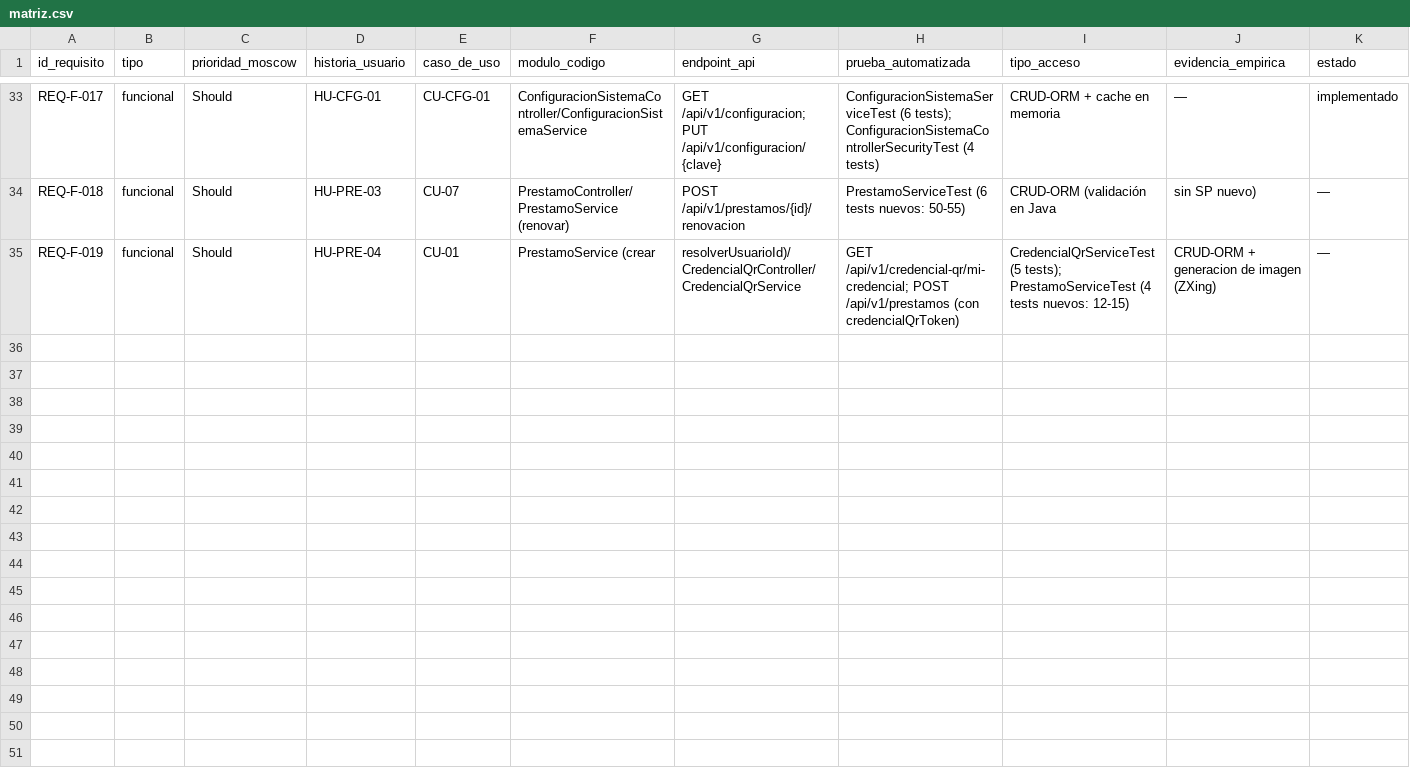
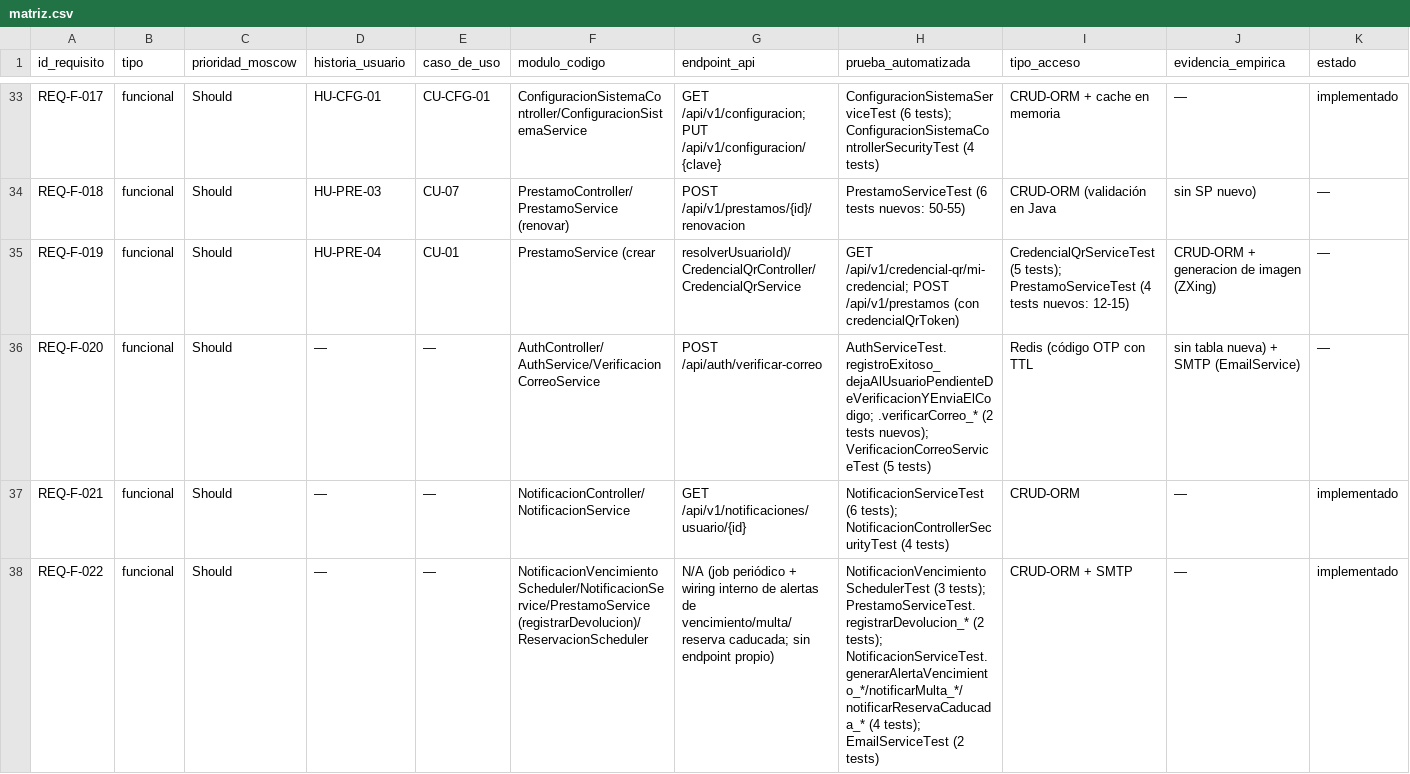
Before and after one commit to mloorm14/sgb-saas, a CSV file: docs/trazabilidad/matriz.csv, drawn as a sheet; only a part is shown, gaps mark what is left out; rows hold the shown columns only; the diff names each change by its address in the sheet, - before the commit and + after, or states it on an @@ line.

Commit message:
docs(trazabilidad): agregar REQ-F-020, REQ-F-021, REQ-F-022
Verificación de correo, listado de notificaciones y el job de alertas
de vencimiento/multa/reserva caducada.

```diff
--- a/docs/trazabilidad/matriz.csv
+++ b/docs/trazabilidad/matriz.csv
+row 36: REQ-F-020 | funcional | Should | — | — | AuthController/AuthService/VerificacionCorreoService | POST /api/auth/verificar-correo | AuthServiceTest.registroExitoso_dejaAlUsuarioPendienteDeVerificacionYEnviaElCodigo; .verificarCorreo_* (2 tests nuevos); VerificacionCorreoServiceTest (5 tests) | Redis (código OTP con TTL | sin tabla nueva) + SMTP (EmailService) | —
+row 37: REQ-F-021 | funcional | Should | — | — | NotificacionController/NotificacionService | GET /api/v1/notificaciones/usuario/{id} | NotificacionServiceTest (6 tests); NotificacionControllerSecurityTest (4 tests) | CRUD-ORM | — | implementado
+row 38: REQ-F-022 | funcional | Should | — | — | NotificacionVencimientoScheduler/NotificacionService/PrestamoService (registrarDevolucion)/ReservacionScheduler | N/A (job periódico + wiring interno de alertas de vencimiento/multa/reserva caducada; sin endpoint propio) | NotificacionVencimientoSchedulerTest (3 tests); PrestamoServiceTest.registrarDevolucion_* (2 tests); NotificacionServiceTest.generarAlertaVencimiento_*/notificarMulta_*/notificarReservaCaducada_* (4 tests); EmailServiceTest (2 tests) | CRUD-ORM + SMTP | — | implementado
```
